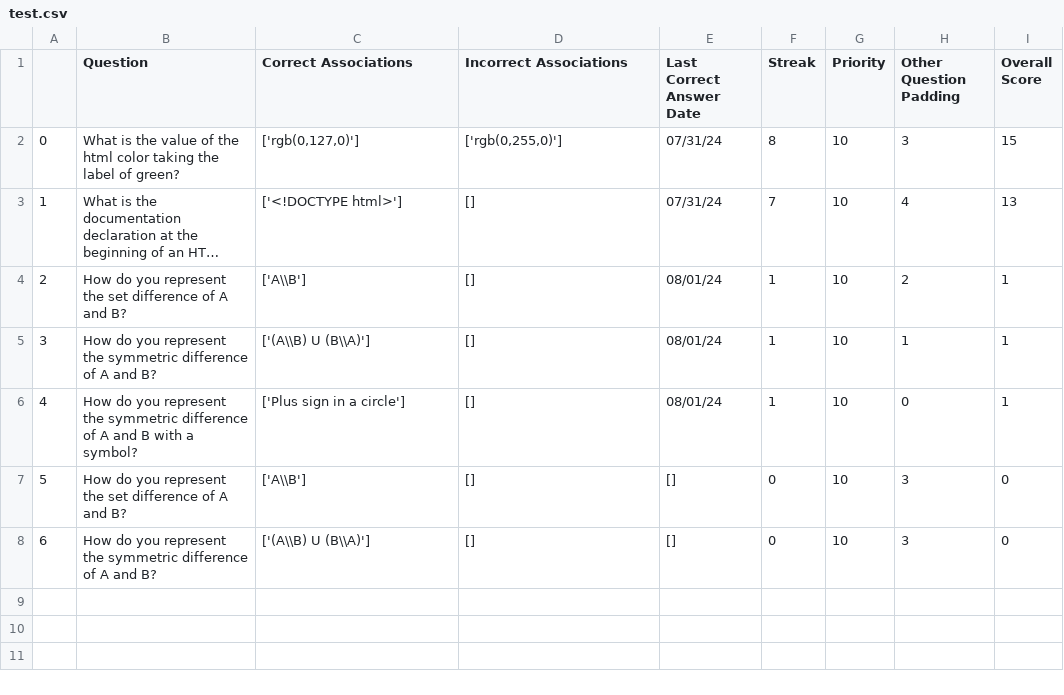
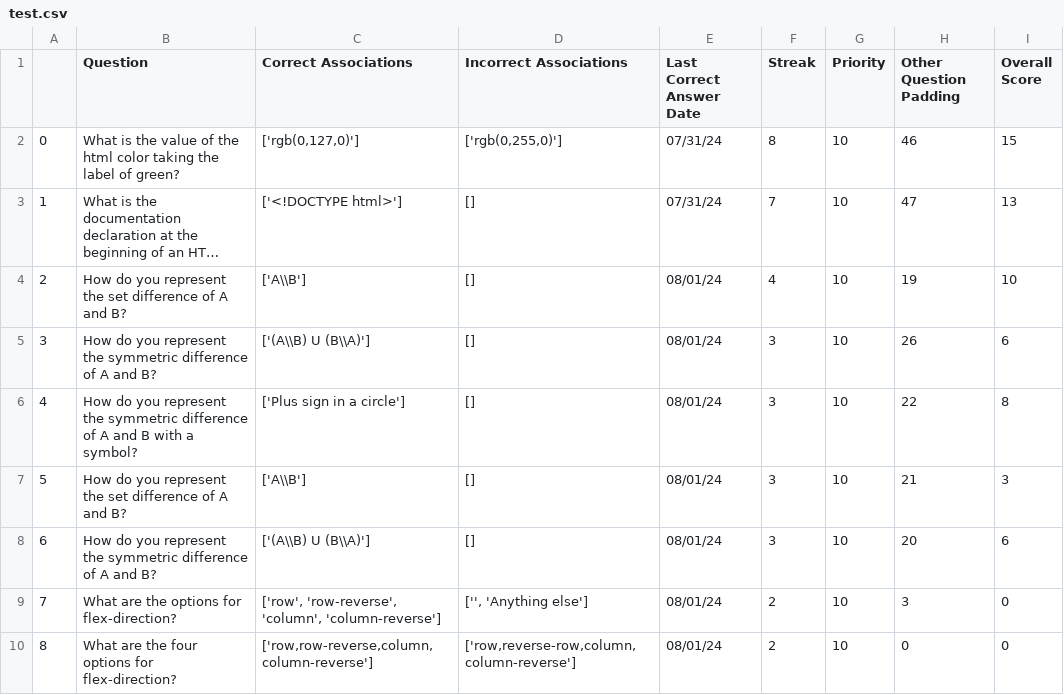
Before and after one commit to AustinATracy/Learning_Hub, a CSV file: test.csv, drawn as a sheet; long unchanged cells end in …; the diff names each change by its address in the sheet, - before the commit and + after, or states it on an @@ line.

```diff
--- a/test.csv
+++ b/test.csv
-H2 (Other Question Padding): 3
+H2 (Other Question Padding): 46
-H3 (Other Question Padding): 4
+H3 (Other Question Padding): 47
-F4 (Streak): 1
+F4 (Streak): 4
-H4 (Other Question Padding): 2
+H4 (Other Question Padding): 19
-I4 (Overall Score): 1
+I4 (Overall Score): 10
-F5:F6 (Streak): 1
+F5:F6 (Streak): 3
-H5 (Other Question Padding): 1
+H5 (Other Question Padding): 26
-I5 (Overall Score): 1
+I5 (Overall Score): 6
-H6 (Other Question Padding): 0
+H6 (Other Question Padding): 22
-I6 (Overall Score): 1
+I6 (Overall Score): 8
-E7:E8 (Last Correct Answer Date): []
+E7:E8 (Last Correct Answer Date): 08/01/24
-F7:F8 (Streak): 0
+F7:F8 (Streak): 3
-H7 (Other Question Padding): 3
+H7 (Other Question Padding): 21
-I7 (Overall Score): 0
+I7 (Overall Score): 3
-H8 (Other Question Padding): 3
+H8 (Other Question Padding): 20
-I8 (Overall Score): 0
+I8 (Overall Score): 6
+row 9: 7 | What are the options for flex-direction? | ['row', 'row-reverse', 'column', 'column-reverse'] | ['', 'Anything else'] | 08/01/24 | 2 | 10 | 3 | 0
+row 10: 8 | What are the four options for flex-direction? | ['row,row-reverse,column,column-reverse'] | ['row,reverse-row,column,column-reverse'] | 08/01/24 | 2 | 10 | 0 | 0
```
Also changed, not shown: 6 other files.
